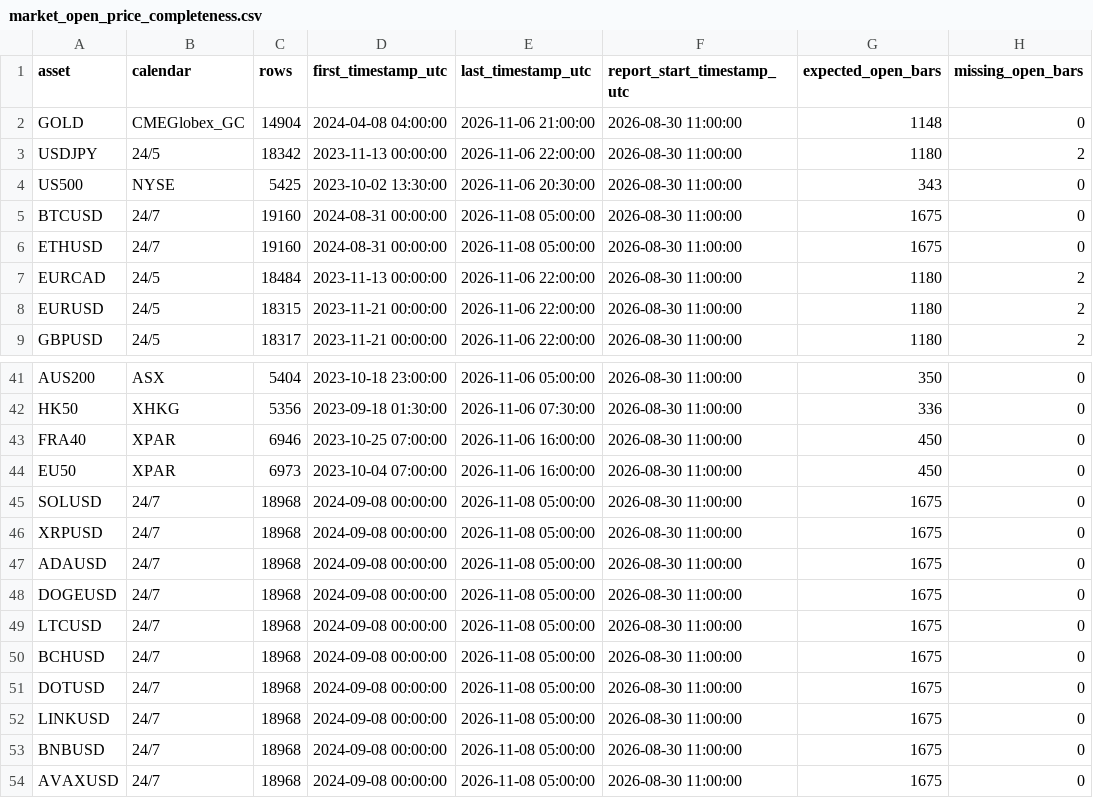
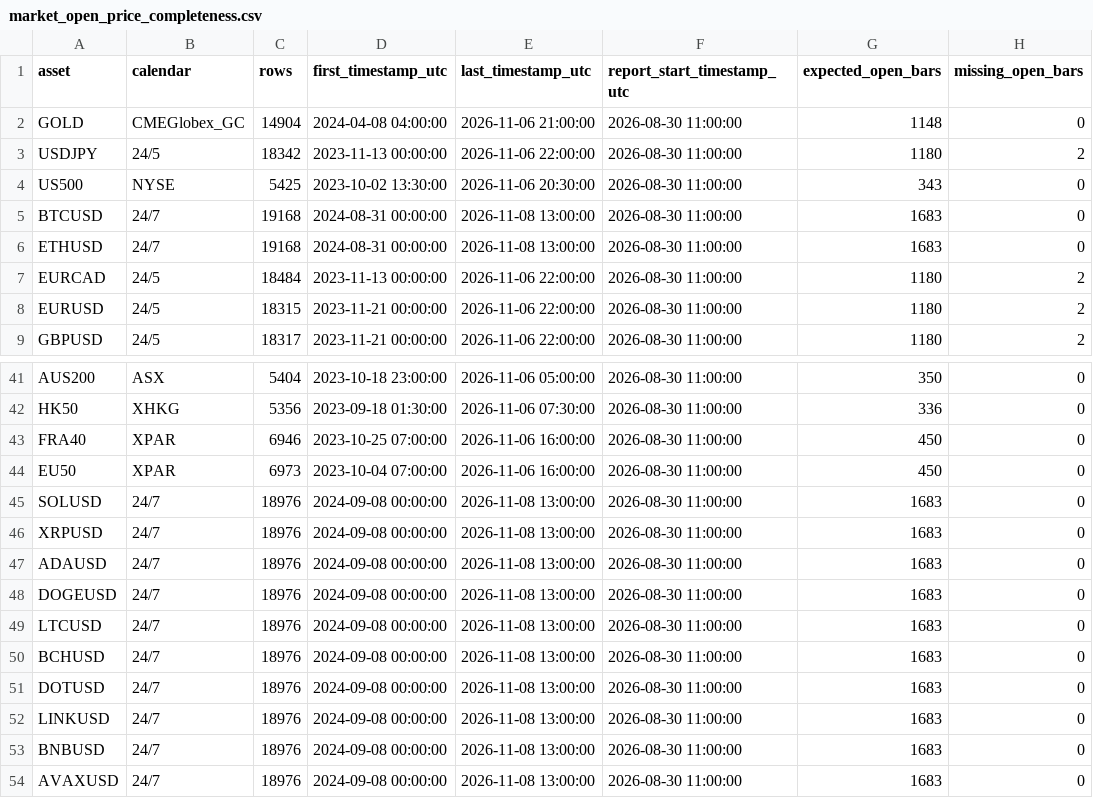
Before and after one commit to NeefPoom/Tradingstrategy01, a CSV file: reports/market_open_price_completeness.csv, drawn as a sheet; only a part is shown, gaps mark what is left out; the diff names each change by its address in the sheet, - before the commit and + after, or states it on an @@ line.

```diff
--- a/reports/market_open_price_completeness.csv
+++ b/reports/market_open_price_completeness.csv
-C5:C6 (rows): 19160
+C5:C6 (rows): 19168
-E5:E6 (last_timestamp_utc): 2026-11-08 05:00:00
+E5:E6 (last_timestamp_utc): 2026-11-08 13:00:00
-G5:G6 (expected_open_bars): 1675
+G5:G6 (expected_open_bars): 1683
-C45:C54 (rows): 18968
+C45:C54 (rows): 18976
-E45:E54 (last_timestamp_utc): 2026-11-08 05:00:00
+E45:E54 (last_timestamp_utc): 2026-11-08 13:00:00
-G45:G54 (expected_open_bars): 1675
+G45:G54 (expected_open_bars): 1683
```
Also changed, not shown: reports/latest_scores.csv, reports/price_quality.csv, 18 other files.
